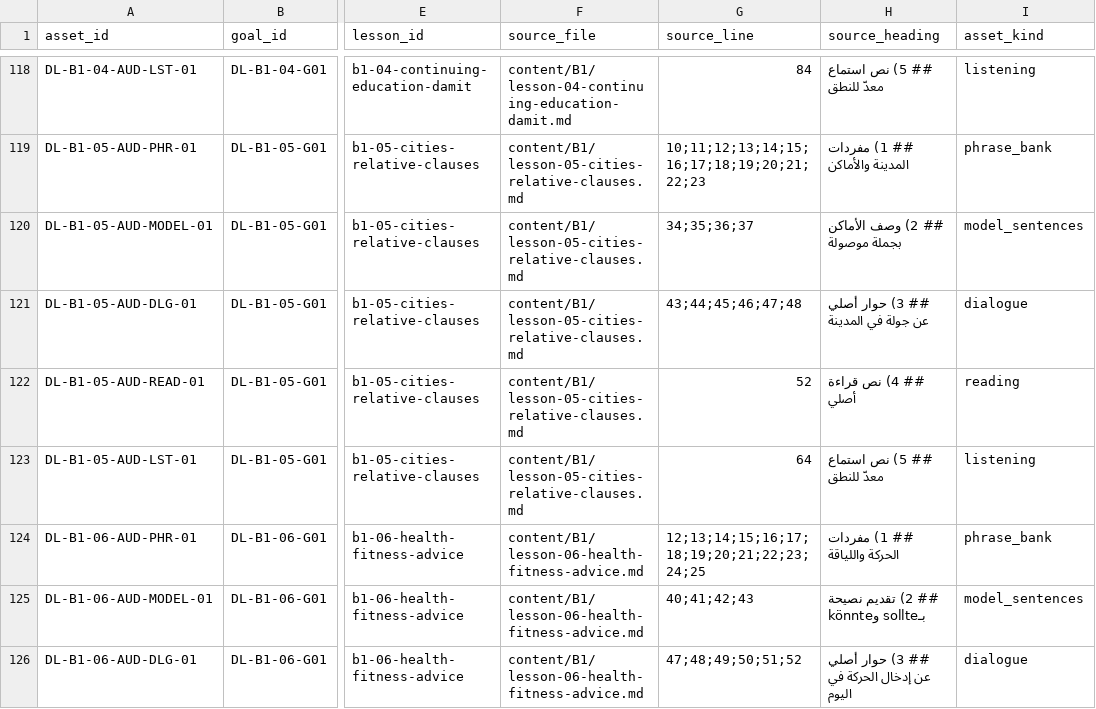
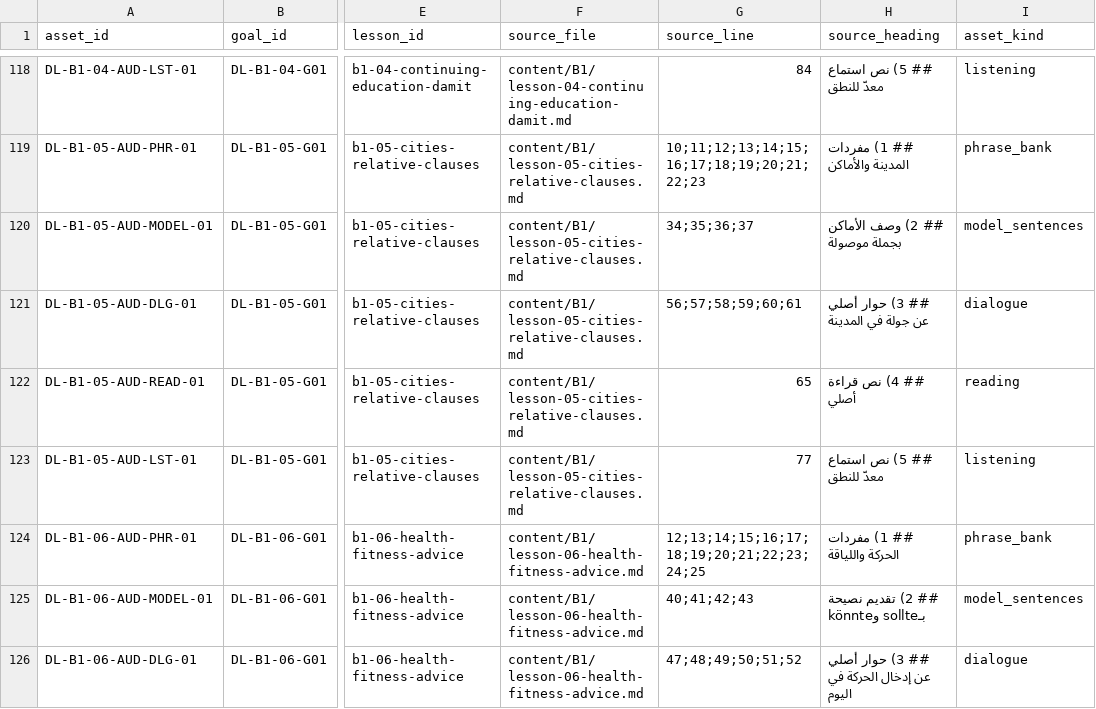
Before and after one commit to naderba69/deutschlern, a CSV file: data/audio-asset-register.csv, drawn as a sheet; only a part is shown, gaps mark what is left out; the diff names each change by its address in the sheet, - before the commit and + after, or states it on an @@ line.

```diff
--- a/data/audio-asset-register.csv
+++ b/data/audio-asset-register.csv
-G121 (source_line): 43;44;45;46;47;48
+G121 (source_line): 56;57;58;59;60;61
-G122 (source_line): 52
+G122 (source_line): 65
-G123 (source_line): 64
+G123 (source_line): 77
```
Also changed, not shown: data/production-task-catalog.csv, 11 other files.
